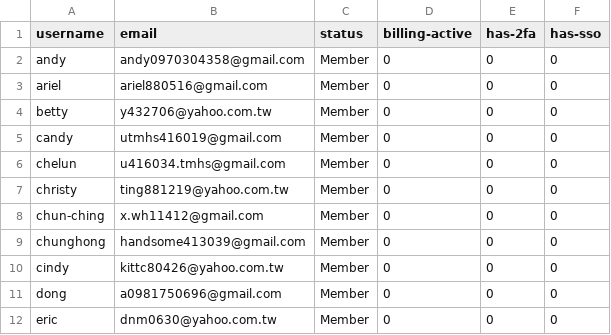
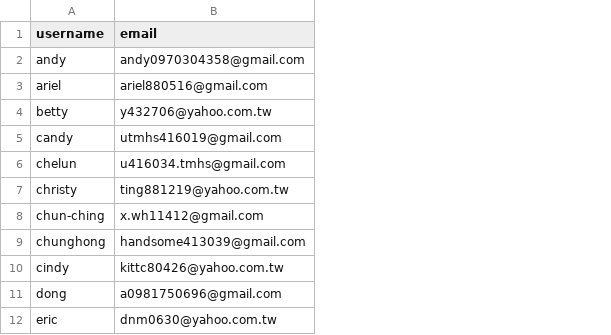
Before and after one commit to MrArgote/18-dot-argote-dot-org, a CSV file: _data/slack-ciming2018-members.csv, drawn as a sheet; only a part is shown; the diff names each change by its address in the sheet, - before the commit and + after, or states it on an @@ line.

Commit message:
reduce data in slack team membership csv to include only username and email

```diff
--- a/_data/slack-ciming2018-members.csv
+++ b/_data/slack-ciming2018-members.csv
-column C (status), rows 2-12: all Member
-column D (billing-active), rows 2-12: all 0
-column E (has-2fa), rows 2-12: all 0
-column F (has-sso), rows 2-12: all 0
```
